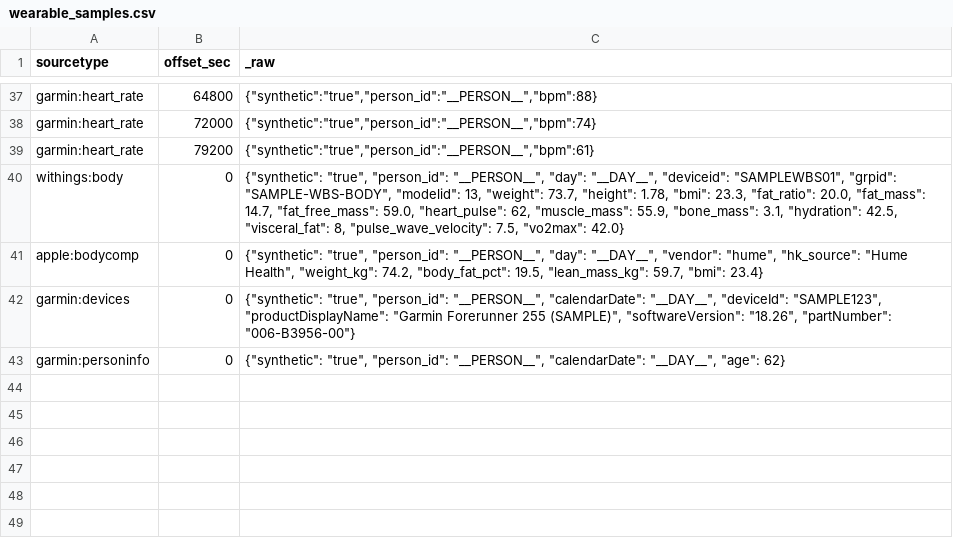
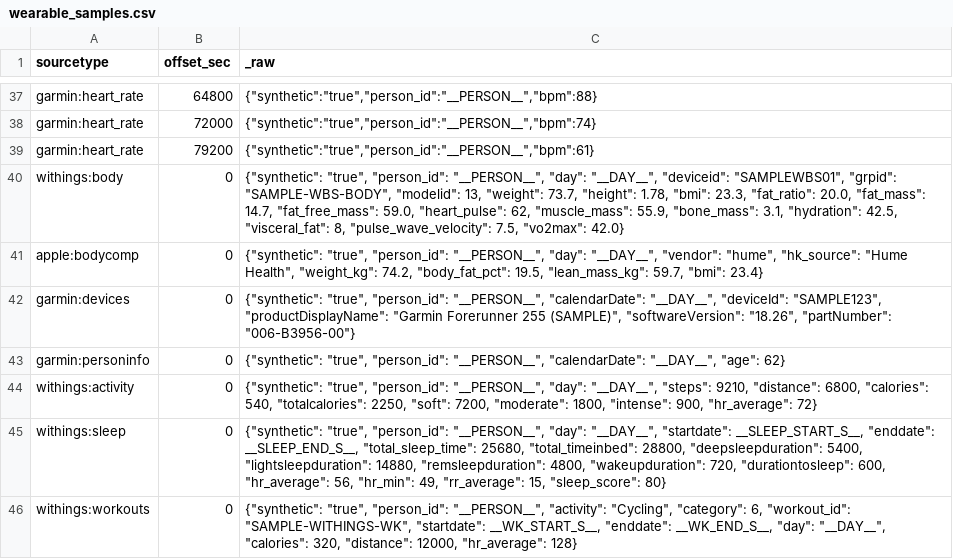
Before and after one commit to narwhaldc/wearables, a CSV file: lookups/wearable_samples.csv, drawn as a sheet; only a part is shown, gaps mark what is left out; the diff names each change by its address in the sheet, - before the commit and + after, or states it on an @@ line.

```diff
--- a/lookups/wearable_samples.csv
+++ b/lookups/wearable_samples.csv
+row 44: withings:activity | 0 | {"synthetic": "true", "person_id": "__PERSON__", "day": "__DAY__", "steps": 9210, "distance": 6800, "calories": 540, "totalcalories": 2250, "soft": 7200, "moderate": 1800, "intense": 900, "hr_average": 72}
+row 45: withings:sleep | 0 | {"synthetic": "true", "person_id": "__PERSON__", "day": "__DAY__", "startdate": __SLEEP_START_S__, "enddate": __SLEEP_END_S__, "total_sleep_time": 25680, "total_timeinbed": 28800, "deepsleepduration": 5400, "lightsleepduration": 14880, "remsleepduration": 4800, "wakeupduration": 720, "durationtosleep": 600, "hr_average": 56, "hr_min": 49, "rr_average": 15, "sleep_score": 80}
+row 46: withings:workouts | 0 | {"synthetic": "true", "person_id": "__PERSON__", "activity": "Cycling", "category": 6, "workout_id": "SAMPLE-WITHINGS-WK", "startdate": __WK_START_S__, "enddate": __WK_END_S__, "day": "__DAY__", "calories": 320, "distance": 12000, "hr_average": 128}
```
Also changed, not shown: lookups/wearable_activity_map.csv, 5 other files.
